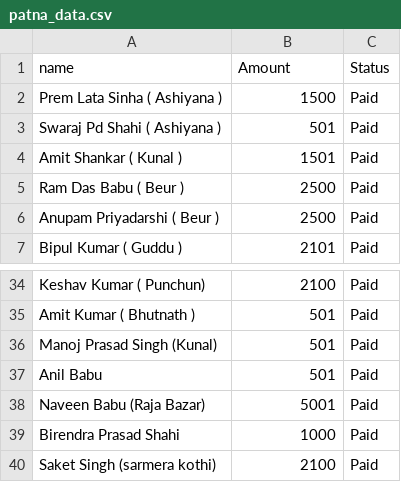
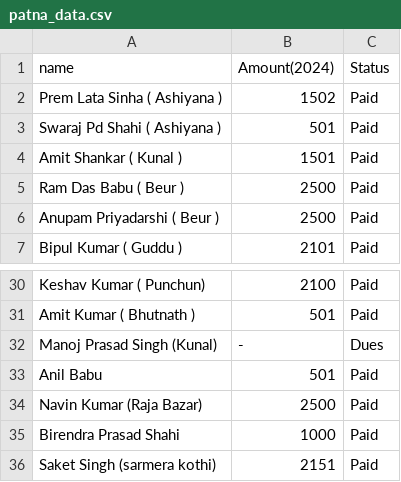
Before and after one commit to RAUSHAN0704/RAUSHAN0704.github.io, a CSV file: data/patna_data.csv, drawn as a sheet; only a part is shown, gaps mark what is left out; the diff covers the shown part only.

```diff
--- a/data/patna_data.csv
+++ b/data/patna_data.csv
@@ -1,3 +1,3 @@
-name,Amount,Status
-Prem Lata Sinha ( Ashiyana ),1500,Paid
+name,Amount(2024),Status
+Prem Lata Sinha ( Ashiyana ),1502,Paid
 Swaraj Pd Shahi ( Ashiyana ),501,Paid
@@ -35,6 +31,6 @@ Keshav Kumar ( Punchun),2100,Paid
 Amit Kumar ( Bhutnath ),501,Paid
-Manoj Prasad Singh (Kunal),501,Paid
+Manoj Prasad Singh (Kunal), - ,Dues
 Anil Babu,501,Paid
-Naveen Babu (Raja Bazar),5001,Paid
+Navin Kumar (Raja Bazar),2500,Paid
 Birendra Prasad Shahi,1000,Paid
-Saket Singh (sarmera kothi),2100,Paid
+Saket Singh (sarmera kothi),2151,Paid
```
Also changed, not shown: 4 removed rows and 11 edited cells elsewhere in this file, data/bazaar_data.csv, data/gramin_data.csv, 2 other files.
